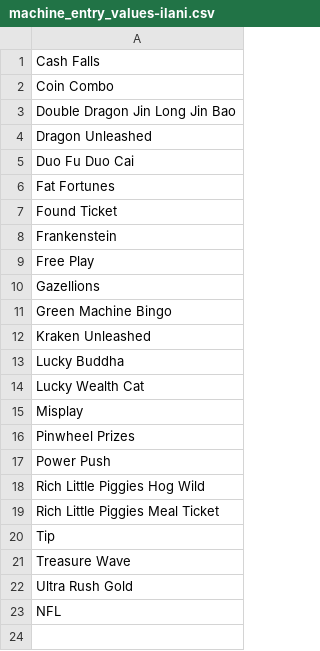
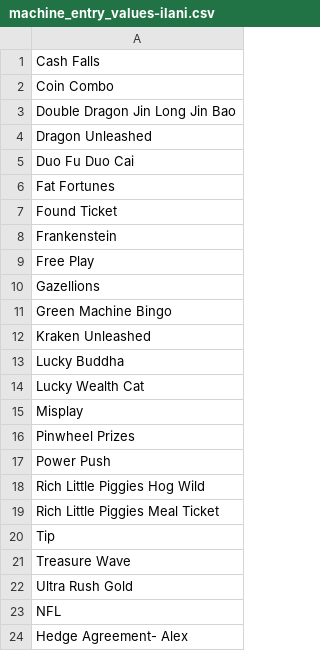
Before and after one commit to jeep/Slots, a CSV file: machine_entry_values-ilani.csv, drawn as a sheet.

```diff
--- a/machine_entry_values-ilani.csv
+++ b/machine_entry_values-ilani.csv
@@ -23 +23,2 @@ Ultra Rush Gold
 NFL
+Hedge Agreement- Alex
```
Also changed, not shown: machine_entry_values.csv, 1 other file.
